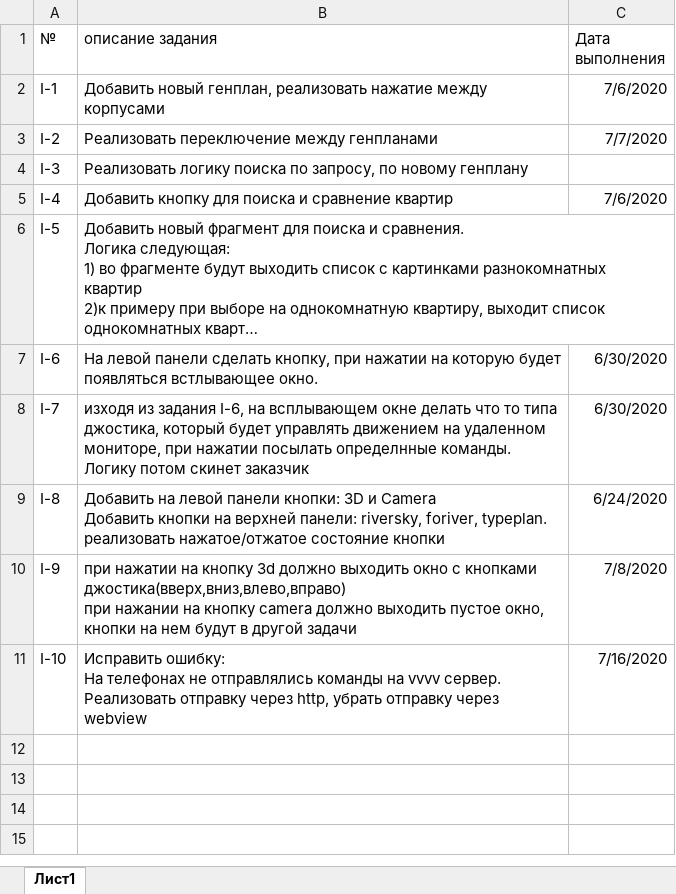
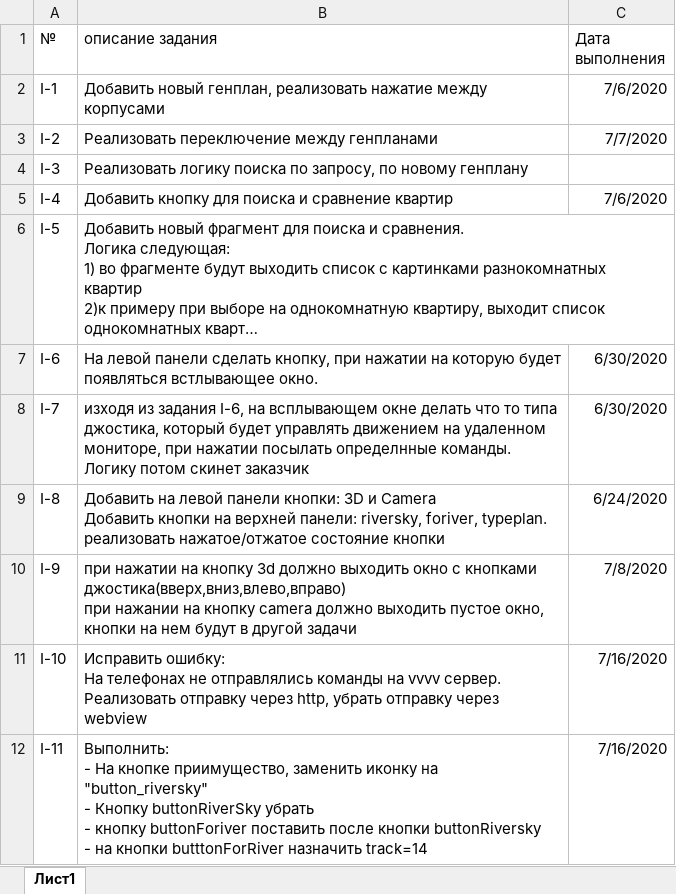
Before and after one commit to ralnik/ingrad, an Excel workbook: TaskList.xlsx, sheet Лист1, drawn as a sheet; long unchanged cells end in …; values as stored, in another font and other column widths than the file's, no borders; ↵ is a line break in a cell; the diff names each change by its address in the sheet, - before the commit and + after, or states it on an @@ line.

Commit message:
I-11	"Выполнить: - На кнопке приимущество, заменить иконку на ""button_riversky"" - Кнопку buttonRiverSky убрать - кнопку buttonForiver поставить после кнопки buttonRiversky - на кнопки butttonForRiver назначить track=14"

```diff
--- a/TaskList.xlsx (sheet Лист1)
+++ b/TaskList.xlsx (sheet Лист1)
+row 12: I-11 | Выполнить: ↵ - На кнопке приимущество, заменить иконку на "button_riversky" ↵ - Кнопку buttonRiverSky убрать ↵ - кнопку buttonForiver поставить после кнопки buttonRiversky ↵ - на кнопки butttonForRiver назначить track=14 | 7/16/2020
```
Also changed, not shown: 5 other files.
